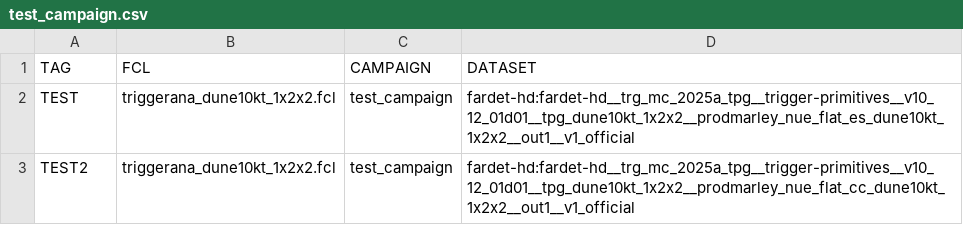
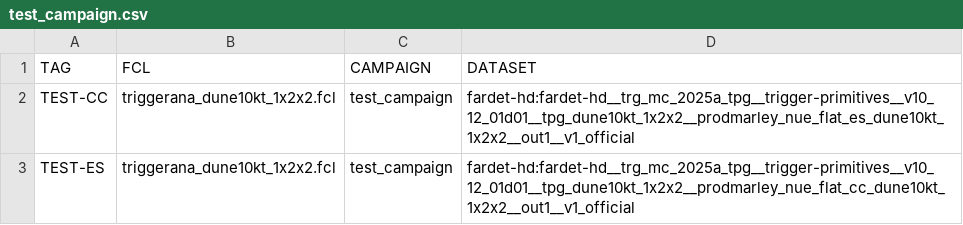
Before and after one commit to DUNE/merge-utils, a CSV file: campaigns/test_campaign/test_campaign.csv, drawn as a sheet.

Commit message:
add test tags

```diff
--- a/campaigns/test_campaign/test_campaign.csv
+++ b/campaigns/test_campaign/test_campaign.csv
@@ -1,3 +1,3 @@
 TAG,FCL,CAMPAIGN,DATASET
-TEST,triggerana_dune10kt_1x2x2.fcl,test_campaign,fardet-hd:fardet-hd__trg_mc_2025a_tpg__trigger-primitives__v10_12_01d01__tpg_dune10kt_1x2x2__prodmarley_nue_flat_es_dune10kt_1x2x2__out1__v1_official
-TEST2,triggerana_dune10kt_1x2x2.fcl,test_campaign,fardet-hd:fardet-hd__trg_mc_2025a_tpg__trigger-primitives__v10_12_01d01__tpg_dune10kt_1x2x2__prodmarley_nue_flat_cc_dune10kt_1x2x2__out1__v1_official
+TEST-CC,triggerana_dune10kt_1x2x2.fcl,test_campaign,fardet-hd:fardet-hd__trg_mc_2025a_tpg__trigger-primitives__v10_12_01d01__tpg_dune10kt_1x2x2__prodmarley_nue_flat_es_dune10kt_1x2x2__out1__v1_official
+TEST-ES,triggerana_dune10kt_1x2x2.fcl,test_campaign,fardet-hd:fardet-hd__trg_mc_2025a_tpg__trigger-primitives__v10_12_01d01__tpg_dune10kt_1x2x2__prodmarley_nue_flat_cc_dune10kt_1x2x2__out1__v1_official
```
